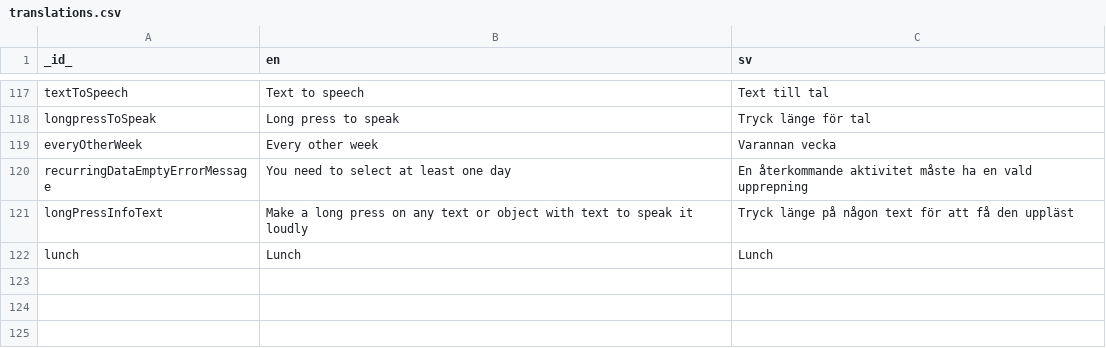
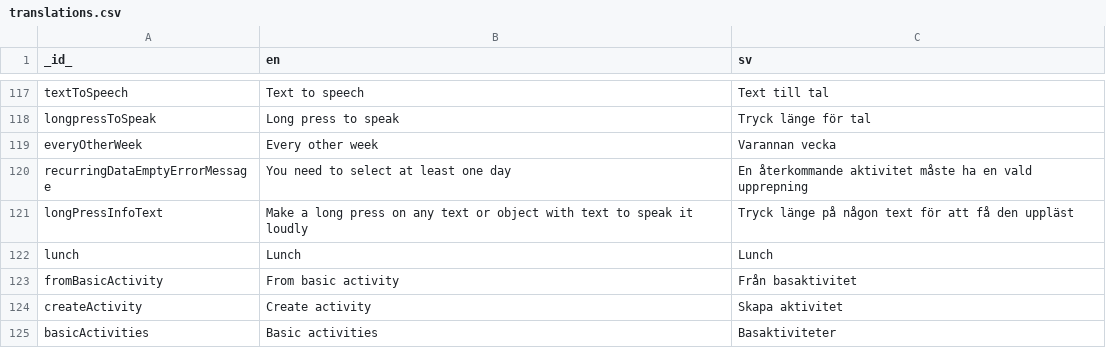
Before and after one commit to abilia/system_settings_editor, a CSV file: lib/i18n/translations.csv, drawn as a sheet; only a part is shown, gaps mark what is left out; the diff names each change by its address in the sheet, - before the commit and + after, or states it on an @@ line.

Commit message:
SGC-292: added basic activities selection

```diff
--- a/lib/i18n/translations.csv
+++ b/lib/i18n/translations.csv
+row 123: fromBasicActivity | From basic activity | Från basaktivitet
+row 124: createActivity | Create activity | Skapa aktivitet
+row 125: basicActivities | Basic activities | Basaktiviteter
```
Also changed, not shown: 12 other files.
